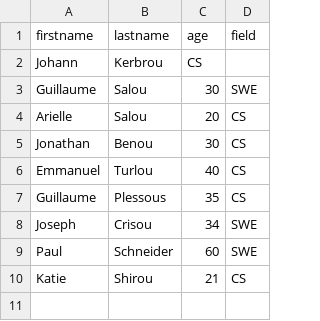
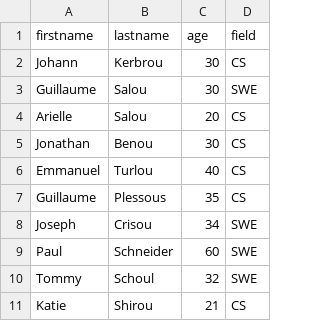
Before and after one commit to Abdallah-Abdelrahman/alx-backend-javascript, a CSV file: 0x05-Node_JS_basic/database.csv, drawn as a sheet.

```diff
--- a/0x05-Node_JS_basic/database.csv
+++ b/0x05-Node_JS_basic/database.csv
@@ -1,3 +1,3 @@
 firstname,lastname,age,field
-Johann,Kerbrou,CS
+Johann,Kerbrou,30,CS
 Guillaume,Salou,30,SWE
@@ -9,2 +9,3 @@ Joseph,Crisou,34,SWE
 Paul,Schneider,60,SWE
+Tommy,Schoul,32,SWE
 Katie,Shirou,21,CS
```
Also changed, not shown: 1 other file.
